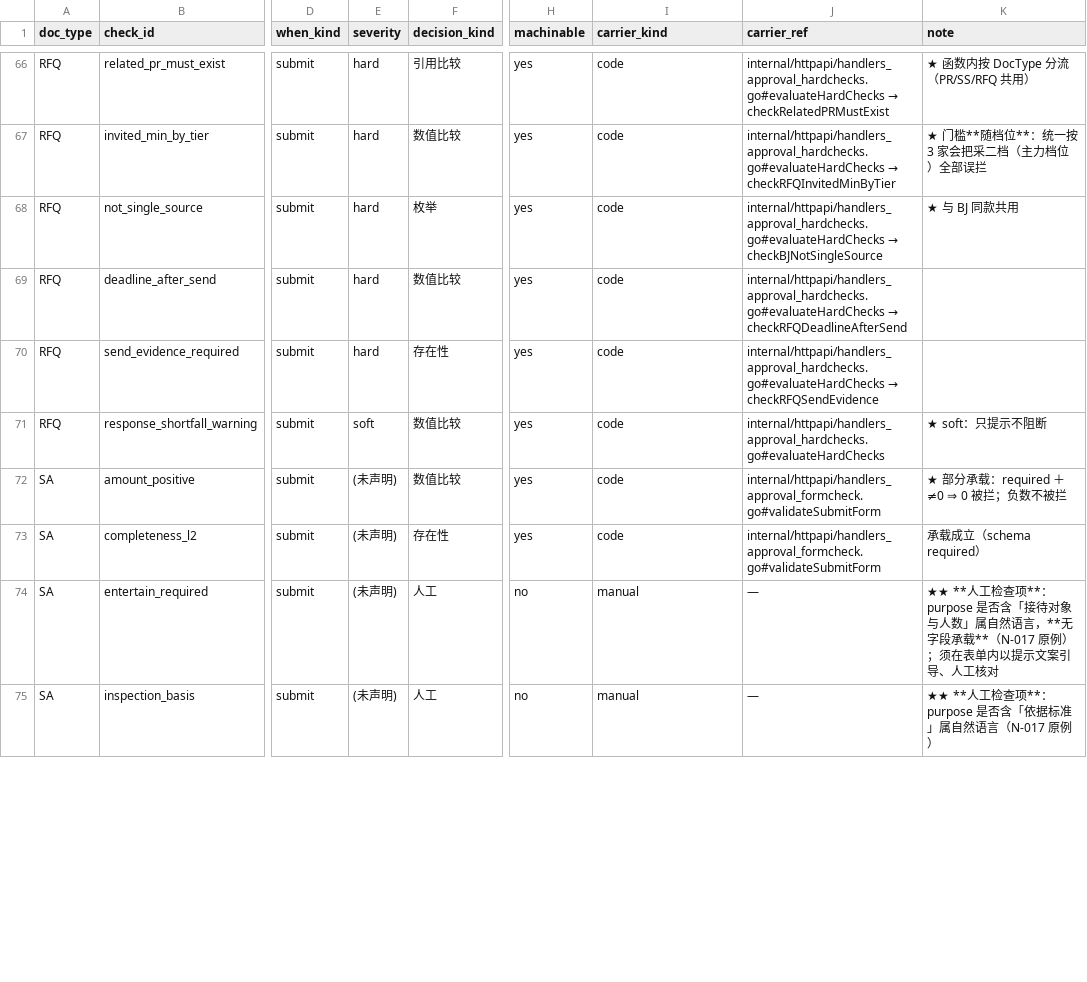
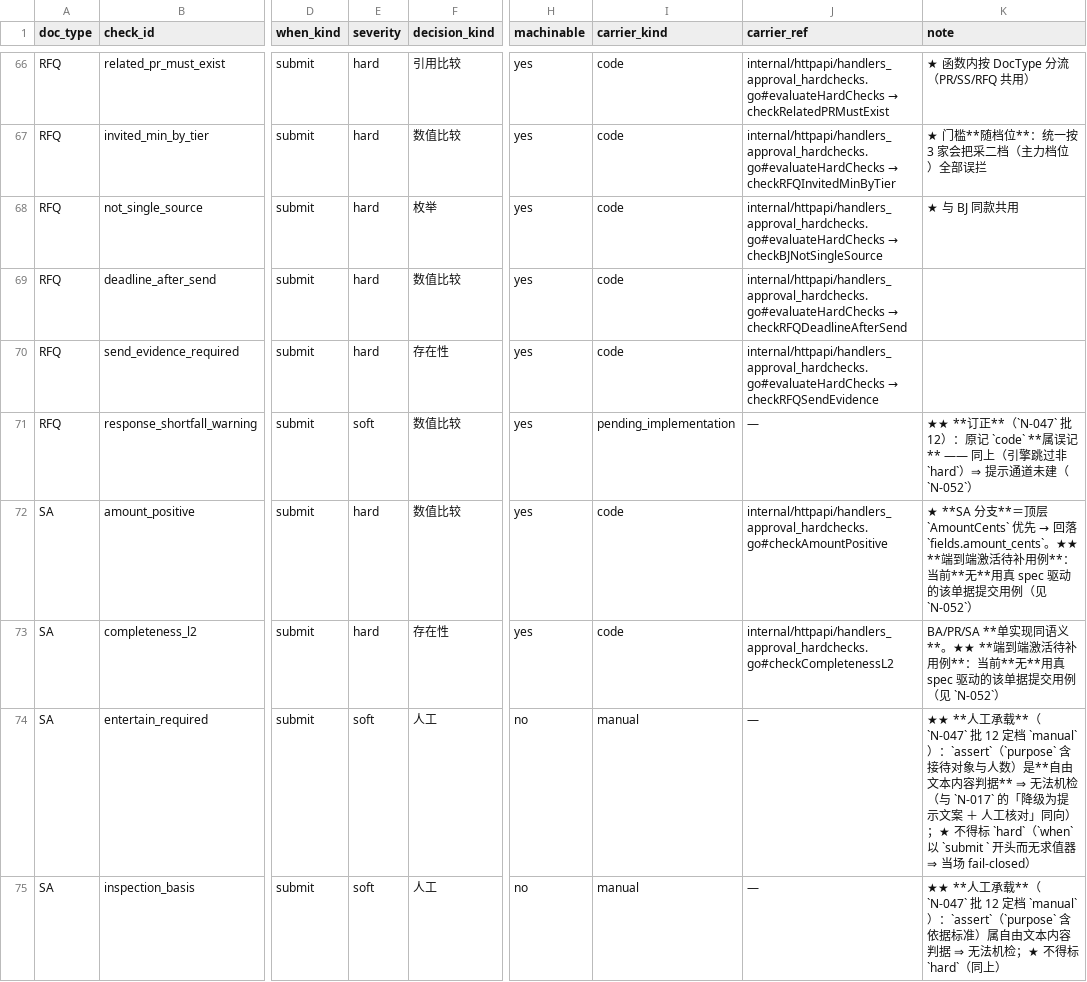
Before and after one commit to chadhao/jx-procurement-platform, a CSV file: spec/acceptance.csv, drawn as a sheet; only a part is shown, gaps mark what is left out; the diff covers the shown part only; the diff names each change by its address in the sheet, - before the commit and + after, or states it on an @@ line.

Commit message:
[WorkBuddy] 批12 收尾+补漏：97/97 判据带声明；acceptance.csv 补 BA 8 行；台账↔真源机械校验（N-053）
补漏起因（我方自查实测）：spec/acceptance.csv 首批只落 15 行（PR 6 + SA 9），BA 8 行漏落
（severity 仍 (未声明)、BA#amount_tier1_only 的 carrier_kind 仍 pending_implementation），
而 spec/forms/BA.json 同期已落 hard/code —— ★★ 该漂移通过了全部 8 道必绿门禁，
根因＝该表不被任何脚本读取（全仓仅 3 处注释提及）⇒ 台账与真源无机械校验、全靠人眼。

数据侧：按 spec/forms/*.json 逐行补齐 ⇒ 97/97 行 severity/carrier_kind 全等（含 submit->code 映射）。
门禁侧：scripts/check_spec.py 内置 [META] 自审 _ledger_vs_forms()（Python-only、不引入新原语、
不触碰 Go 侧加载器；校验行集相等/列数/severity/carrier_kind 四项）⇒ 必绿基线仍 8 条。
探针自证：拿修复前台账跑 ⇒ 逐条报出 9 处（8 行 severity + 1 处 carrier_kind，rc=1）；
cp + sha256sum -c 复位后 0 处（rc=0），未用 git checkout --。

登记 N-053（升级为 checks.json 正式判据需新原语 ⇒ 两侧同批，待定）⇒ REMAINING.md 新增 B11。
spec/README.md §2/§3.1/§6 同步：原「23 条补 severity／21 行更新」据实订正为「29 行、分两落」。
门禁：8/8 全绿 + 会报零命中。

```diff
--- a/spec/acceptance.csv
+++ b/spec/acceptance.csv
-I71 (carrier_kind): code
+I71 (carrier_kind): pending_implementation
-J71 (carrier_ref): internal/httpapi/handlers_approval_hardchecks.go#evaluateHardChecks
+J71 (carrier_ref): —
-K71 (note): ★ soft：只提示不阻断
+K71 (note): ★★ **订正**（`N-047` 批 12）：原记 `code` **属误记** —— 同上（引擎跳过非 `hard`）⇒ 提示通道未建（`N-052`）
-E72:E73 (severity): (未声明)
+E72:E73 (severity): hard
-J72 (carrier_ref): internal/httpapi/handlers_approval_formcheck.go#validateSubmitForm
+J72 (carrier_ref): internal/httpapi/handlers_approval_hardchecks.go#checkAmountPositive
@@ K72 (note): ★ 部分承载：required ＋ ≠0 ⇒ 0 被拦；负数不被拦 → ★ **SA 分支**＝顶层 `AmountCents` 优先 → 回落 `fields.amount_cents`。★★ **端到端激活待补用例**：当前**无**用真 spec 驱动的该单据提交用例（见 `N-052`） @@
-J73 (carrier_ref): internal/httpapi/handlers_approval_formcheck.go#validateSubmitForm
+J73 (carrier_ref): internal/httpapi/handlers_approval_hardchecks.go#checkCompletenessL2
-K73 (note): 承载成立（schema required）
+K73 (note): BA/PR/SA **单实现同语义**。★★ **端到端激活待补用例**：当前**无**用真 spec 驱动的该单据提交用例（见 `N-052`）
-E74:E75 (severity): (未声明)
+E74:E75 (severity): soft
-K74 (note): ★★ **人工检查项**：purpose 是否含「接待对象与人数」属自然语言，**无字段承载**（N-017 原例）；须在表单内以提示文案引导、人工核对
+K74 (note): ★★ **人工承载**（`N-047` 批 12 定档 `manual`）：`assert`（`purpose` 含接待对象与人数）是**自由文本内容判据** ⇒ 无法机检（与 `N-017` 的「降级为提示文案 ＋ 人工核对」同向）；★ 不得标 `hard`（`when` 以 `submit ` 开头而无求值器 ⇒ 当场 fail-closed）
-K75 (note): ★★ **人工检查项**：purpose 是否含「依据标准」属自然语言（N-017 原例）
+K75 (note): ★★ **人工承载**（`N-047` 批 12 定档 `manual`）：`assert`（`purpose` 含依据标准）属自由文本内容判据 ⇒ 无法机检；★ 不得标 `hard`（同上）
```
Also changed, not shown: 57 edited cells elsewhere in this file, 13 other files.
